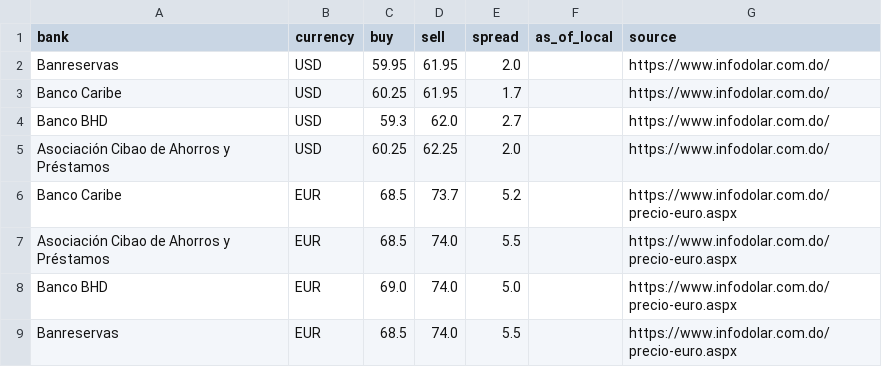
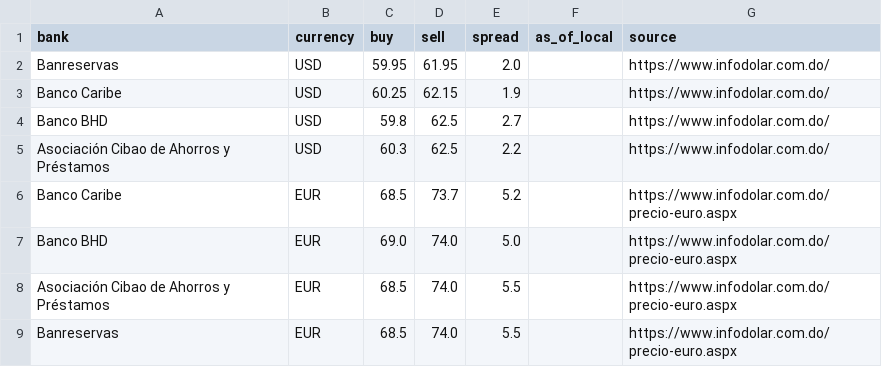
Before and after one commit to Rodyd137/infodolareuro, a CSV file: data/latest.csv, drawn as a sheet.

```diff
--- a/data/latest.csv
+++ b/data/latest.csv
@@ -2,8 +2,8 @@ bank,currency,buy,sell,spread,as_of_local,source
 Banreservas,USD,59.95,61.95,2.0,,https://www.infodolar.com.do/
-Banco Caribe,USD,60.25,61.95,1.7,,https://www.infodolar.com.do/
-Banco BHD,USD,59.3,62.0,2.7,,https://www.infodolar.com.do/
-Asociación Cibao de Ahorros y Préstamos,USD,60.25,62.25,2.0,,https://www.infodolar.com.do/
+Banco Caribe,USD,60.25,62.15,1.9,,https://www.infodolar.com.do/
+Banco BHD,USD,59.8,62.5,2.7,,https://www.infodolar.com.do/
+Asociación Cibao de Ahorros y Préstamos,USD,60.3,62.5,2.2,,https://www.infodolar.com.do/
 Banco Caribe,EUR,68.5,73.7,5.2,,https://www.infodolar.com.do/precio-euro.aspx
+Banco BHD,EUR,69.0,74.0,5.0,,https://www.infodolar.com.do/precio-euro.aspx
 Asociación Cibao de Ahorros y Préstamos,EUR,68.5,74.0,5.5,,https://www.infodolar.com.do/precio-euro.aspx
-Banco BHD,EUR,69.0,74.0,5.0,,https://www.infodolar.com.do/precio-euro.aspx
 Banreservas,EUR,68.5,74.0,5.5,,https://www.infodolar.com.do/precio-euro.aspx
```
Also changed, not shown: 2 other files.
